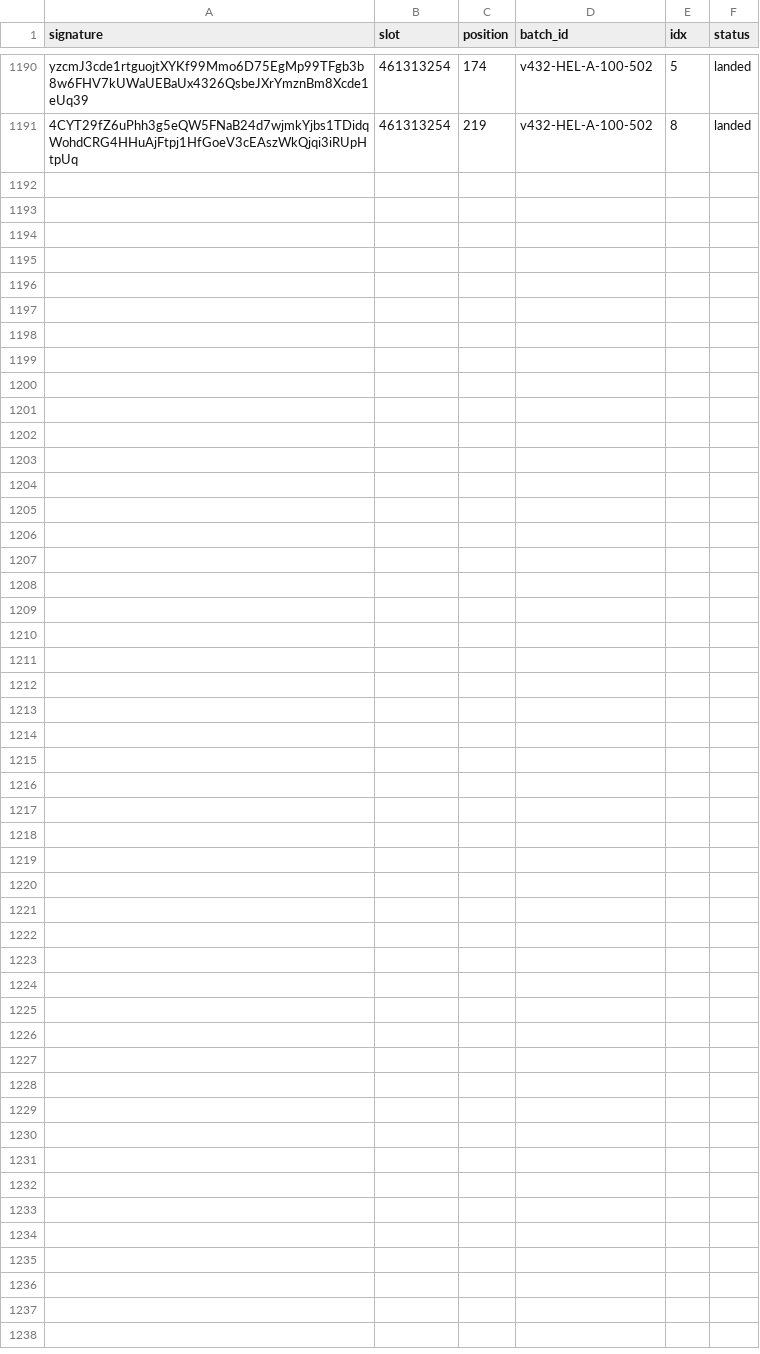
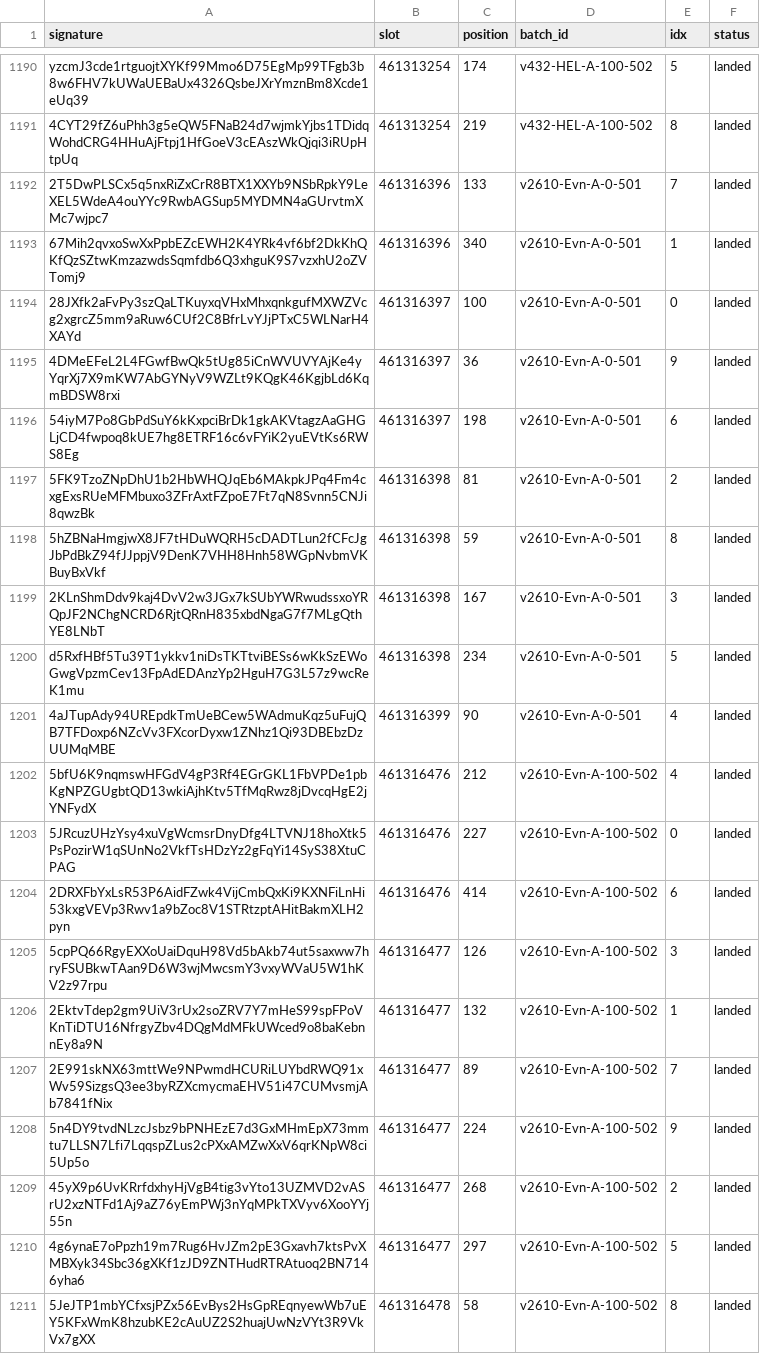
Before and after one commit to nikshev/inside-the-block, a CSV file: data-mainnet/landed.csv, drawn as a sheet; only a part is shown, gaps mark what is left out; the diff names each change by its address in the sheet, - before the commit and + after, or states it on an @@ line.

```diff
--- a/data-mainnet/landed.csv
+++ b/data-mainnet/landed.csv
+row 1192: 2T5DwPLSCx5q5nxRiZxCrR8BTX1XXYb9NSbRpkY9LeXEL5WdeA4ouYYc9RwbAGSup5MYDMN4aGUrvtmXMc7wjpc7 | 461316396 | 133 | v2610-Evn-A-0-501 | 7 | landed
+row 1193: 67Mih2qvxoSwXxPpbEZcEWH2K4YRk4vf6bf2DkKhQKfQzSZtwKmzazwdsSqmfdb6Q3xhguK9S7vzxhU2oZVTomj9 | 461316396 | 340 | v2610-Evn-A-0-501 | 1 | landed
+row 1194: 28JXfk2aFvPy3szQaLTKuyxqVHxMhxqnkgufMXWZVcg2xgrcZ5mm9aRuw6CUf2C8BfrLvYJjPTxC5WLNarH4XAYd | 461316397 | 100 | v2610-Evn-A-0-501 | 0 | landed
+row 1195: 4DMeEFeL2L4FGwfBwQk5tUg85iCnWVUVYAjKe4yYqrXj7X9mKW7AbGYNyV9WZLt9KQgK46KgjbLd6KqmBDSW8rxi | 461316397 | 36 | v2610-Evn-A-0-501 | 9 | landed
+row 1196: 54iyM7Po8GbPdSuY6kKxpciBrDk1gkAKVtagzAaGHGLjCD4fwpoq8kUE7hg8ETRF16c6vFYiK2yuEVtKs6RWS8Eg | 461316397 | 198 | v2610-Evn-A-0-501 | 6 | landed
+row 1197: 5FK9TzoZNpDhU1b2HbWHQJqEb6MAkpkJPq4Fm4cxgExsRUeMFMbuxo3ZFrAxtFZpoE7Ft7qN8Svnn5CNJi8qwzBk | 461316398 | 81 | v2610-Evn-A-0-501 | 2 | landed
+row 1198: 5hZBNaHmgjwX8JF7tHDuWQRH5cDADTLun2fCFcJgJbPdBkZ94fJJppjV9DenK7VHH8Hnh58WGpNvbmVKBuyBxVkf | 461316398 | 59 | v2610-Evn-A-0-501 | 8 | landed
+row 1199: 2KLnShmDdv9kaj4DvV2w3JGx7kSUbYWRwudssxoYRQpJF2NChgNCRD6RjtQRnH835xbdNgaG7f7MLgQthYE8LNbT | 461316398 | 167 | v2610-Evn-A-0-501 | 3 | landed
+row 1200: d5RxfHBf5Tu39T1ykkv1niDsTKTtviBESs6wKkSzEWoGwgVpzmCev13FpAdEDAnzYp2HguH7G3L57z9wcReK1mu | 461316398 | 234 | v2610-Evn-A-0-501 | 5 | landed
+row 1201: 4aJTupAdy94UREpdkTmUeBCew5WAdmuKqz5uFujQB7TFDoxp6NZcVv3FXcorDyxw1ZNhz1Qi93DBEbzDzUUMqMBE | 461316399 | 90 | v2610-Evn-A-0-501 | 4 | landed
+row 1202: 5bfU6K9nqmswHFGdV4gP3Rf4EGrGKL1FbVPDe1pbKgNPZGUgbtQD13wkiAjhKtv5TfMqRwz8jDvcqHgE2jYNFydX | 461316476 | 212 | v2610-Evn-A-100-502 | 4 | landed
+row 1203: 5JRcuzUHzYsy4xuVgWcmsrDnyDfg4LTVNJ18hoXtk5PsPozirW1qSUnNo2VkfTsHDzYz2gFqYi14SyS38XtuCPAG | 461316476 | 227 | v2610-Evn-A-100-502 | 0 | landed
+row 1204: 2DRXFbYxLsR53P6AidFZwk4VijCmbQxKi9KXNFiLnHi53kxgVEVp3Rwv1a9bZoc8V1STRtzptAHitBakmXLH2pyn | 461316476 | 414 | v2610-Evn-A-100-502 | 6 | landed
+row 1205: 5cpPQ66RgyEXXoUaiDquH98Vd5bAkb74ut5saxww7hryFSUBkwTAan9D6W3wjMwcsmY3vxyWVaU5W1hKV2z97rpu | 461316477 | 126 | v2610-Evn-A-100-502 | 3 | landed
+row 1206: 2EktvTdep2gm9UiV3rUx2soZRV7Y7mHeS99spFPoVKnTiDTU16NfrgyZbv4DQgMdMFkUWced9o8baKebnnEy8a9N | 461316477 | 132 | v2610-Evn-A-100-502 | 1 | landed
+row 1207: 2E991skNX63mttWe9NPwmdHCURiLUYbdRWQ91xWv59SizgsQ3ee3byRZXcmycmaEHV51i47CUMvsmjAb7841fNix | 461316477 | 89 | v2610-Evn-A-100-502 | 7 | landed
+row 1208: 5n4DY9tvdNLzcJsbz9bPNHEzE7d3GxMHmEpX73mmtu7LLSN7Lfi7LqqspZLus2cPXxAMZwXxV6qrKNpW8ci5Up5o | 461316477 | 224 | v2610-Evn-A-100-502 | 9 | landed
+row 1209: 45yX9p6UvKRrfdxhyHjVgB4tig3vYto13UZMVD2vASrU2xzNTFd1Aj9aZ76yEmPWj3nYqMPkTXVyv6XooYYj55n | 461316477 | 268 | v2610-Evn-A-100-502 | 2 | landed
+row 1210: 4g6ynaE7oPpzh19m7Rug6HvJZm2pE3Gxavh7ktsPvXMBXyk34Sbc36gXKf1zJD9ZNTHudRTRAtuoq2BN7146yha6 | 461316477 | 297 | v2610-Evn-A-100-502 | 5 | landed
+row 1211: 5JeJTP1mbYCfxsjPZx56EvBys2HsGpREqnyewWb7uEY5KFxWmK8hzubKE2cAuUZ2S2huajUwNzVYt3R9VkVx7gXX | 461316478 | 58 | v2610-Evn-A-100-502 | 8 | landed
```
Also changed, not shown: data-mainnet/sent.csv, 10 other files.
